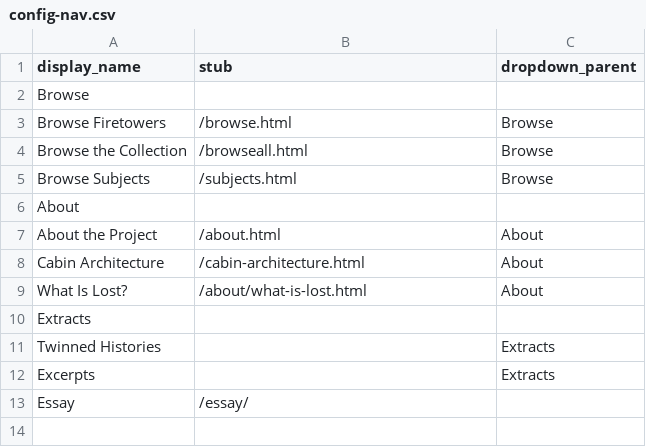
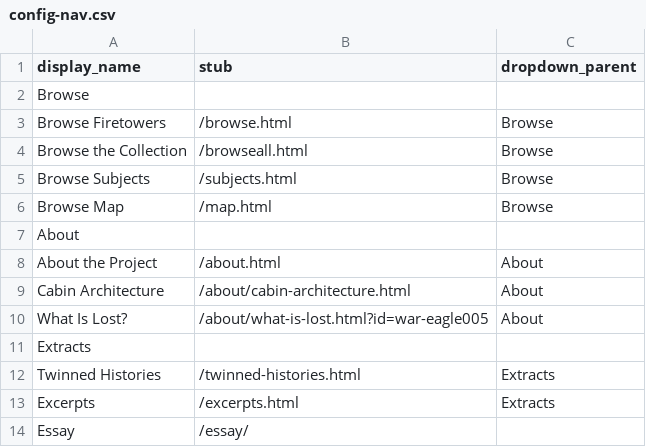
Before and after one commit to thecdil/keepingwatch, a CSV file: _data/config-nav.csv, drawn as a sheet.

Commit message:
update nav to link new features

```diff
--- a/_data/config-nav.csv
+++ b/_data/config-nav.csv
@@ -5,9 +5,10 @@ Browse the Collection,/browseall.html,Browse
 Browse Subjects,/subjects.html,Browse
+Browse Map,/map.html,Browse
 About,
 About the Project,/about.html,About
-Cabin Architecture,/cabin-architecture.html,About
-What Is Lost?,/about/what-is-lost.html,About
+Cabin Architecture,/about/cabin-architecture.html,About
+What Is Lost?,/about/what-is-lost.html?id=war-eagle005,About
 Extracts,
-Twinned Histories,,Extracts
-Excerpts,,Extracts
+Twinned Histories,/twinned-histories.html,Extracts
+Excerpts,/excerpts.html,Extracts
 Essay,/essay/,
```
